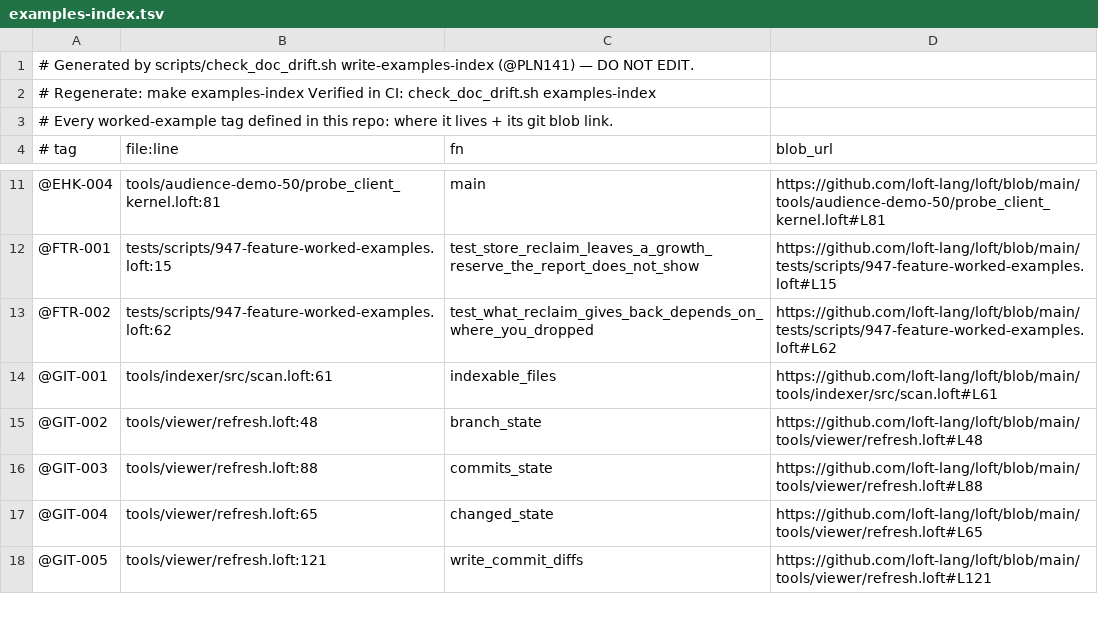
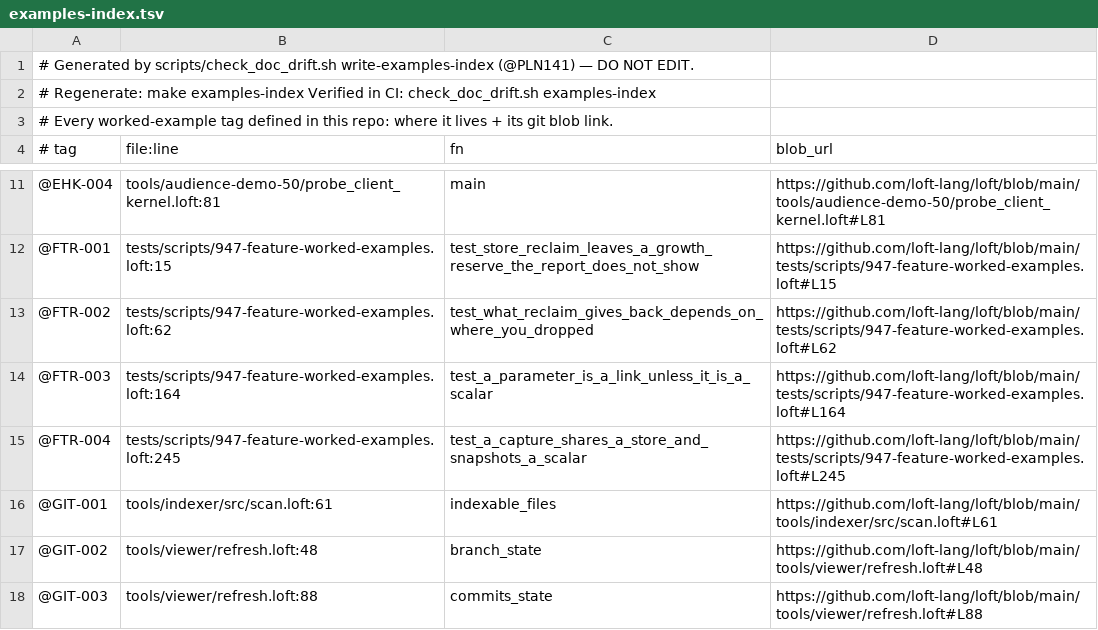
Before and after one commit to jjstwerff/loft, a TSV file: examples-index.tsv, drawn as a sheet; only a part is shown, gaps mark what is left out; the shorter side is filled out with more unchanged rows.

Commit message:
@PLN141 C2: eight catalogue entries gain their real use, and four described loft as copy-by-default
The rollout's reading pass paired features with demonstrators that already
existed — @GIT-001..005 for I117's git natives, @EHK-001..004 for I85's kernel,
@RGX-001 for F47, @SSH-002 for F97, @RND-002 for F106, @TIM-001 for F95 — and
four of the entries turned out to state the opposite of what loft does.

F21 said "without `&`, the function only sees a copy and your original is left
alone"; F95 promised a value struct is one you can "hand to somebody and they
cannot change yours"; F22 said a closure "keeps behaving the same even if those
values change afterwards"; F106 said TWO rules decide sharing and never
mentioned a call.  Measured on both backends: a scalar parameter copies, and a
struct, value struct or vector parameter names the caller's record, so a field
or element write lands with or without `&` — `&` buys a scalar write-back and
replacing the whole binding, nothing else.  A capture splits the same way.

loft's own `advice[slow-reference-parameter]` says exactly this ("field mutation
already propagates to the caller without it") and its fix line points at @F21 —
the entry the advice sends the reader to was the one denying it.

(cherry picked from commit d0b881e7eee12bf0c779a20d797b8618e22eb224)

```diff
--- a/examples-index.tsv
+++ b/examples-index.tsv
@@ -13,2 +13,4 @@
 @FTR-002	tests/scripts/947-feature-worked-examples.loft:62	test_what_reclaim_gives_back_depends_on_where_you_dropped	https://github.com/loft-lang/loft/blob/main/tests/scripts/947-feature-worked-examples.loft#L62
+@FTR-003	tests/scripts/947-feature-worked-examples.loft:164	test_a_parameter_is_a_link_unless_it_is_a_scalar	https://github.com/loft-lang/loft/blob/main/tests/scripts/947-feature-worked-examples.loft#L164
+@FTR-004	tests/scripts/947-feature-worked-examples.loft:245	test_a_capture_shares_a_store_and_snapshots_a_scalar	https://github.com/loft-lang/loft/blob/main/tests/scripts/947-feature-worked-examples.loft#L245
 @GIT-001	tools/indexer/src/scan.loft:61	indexable_files	https://github.com/loft-lang/loft/blob/main/tools/indexer/src/scan.loft#L61
```
Also changed, not shown: 9 other files.
